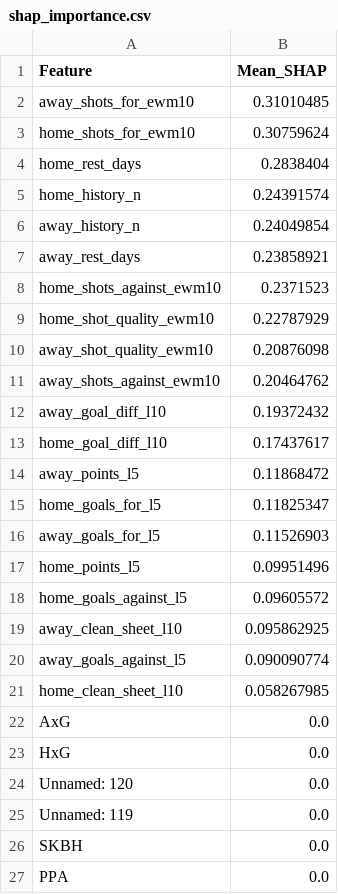
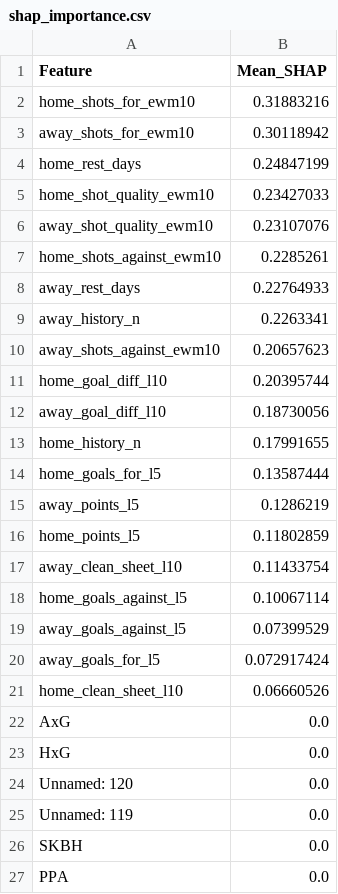
Before and after one commit to gmalbert/belgium-soccer, a CSV file: precomputed/shap_importance.csv, drawn as a sheet; only a part is shown.

```diff
--- a/precomputed/shap_importance.csv
+++ b/precomputed/shap_importance.csv
@@ -1,22 +1,22 @@
 Feature,Mean_SHAP
-away_shots_for_ewm10,0.31010485
-home_shots_for_ewm10,0.30759624
-home_rest_days,0.2838404
-home_history_n,0.24391574
-away_history_n,0.24049854
-away_rest_days,0.23858921
-home_shots_against_ewm10,0.2371523
-home_shot_quality_ewm10,0.22787929
-away_shot_quality_ewm10,0.20876098
-away_shots_against_ewm10,0.20464762
-away_goal_diff_l10,0.19372432
-home_goal_diff_l10,0.17437617
-away_points_l5,0.11868472
-home_goals_for_l5,0.11825347
-away_goals_for_l5,0.11526903
-home_points_l5,0.09951496
-home_goals_against_l5,0.09605572
-away_clean_sheet_l10,0.095862925
-away_goals_against_l5,0.090090774
-home_clean_sheet_l10,0.058267985
+home_shots_for_ewm10,0.31883216
+away_shots_for_ewm10,0.30118942
+home_rest_days,0.24847199
+home_shot_quality_ewm10,0.23427033
+away_shot_quality_ewm10,0.23107076
+home_shots_against_ewm10,0.2285261
+away_rest_days,0.22764933
+away_history_n,0.2263341
+away_shots_against_ewm10,0.20657623
+home_goal_diff_l10,0.20395744
+away_goal_diff_l10,0.18730056
+home_history_n,0.17991655
+home_goals_for_l5,0.13587444
+away_points_l5,0.1286219
+home_points_l5,0.11802859
+away_clean_sheet_l10,0.11433754
+home_goals_against_l5,0.10067114
+away_goals_against_l5,0.07399529
+away_goals_for_l5,0.072917424
+home_clean_sheet_l10,0.06660526
 AxG,0.0
```
Also changed, not shown: data_files/combined_historical_data.csv, data_files/poisson_metrics_history.csv, 25 other files.
